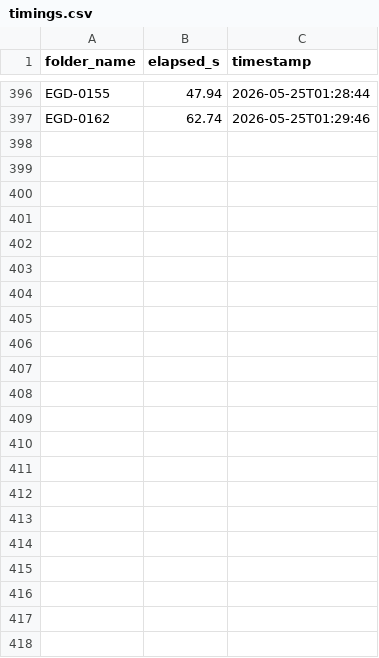
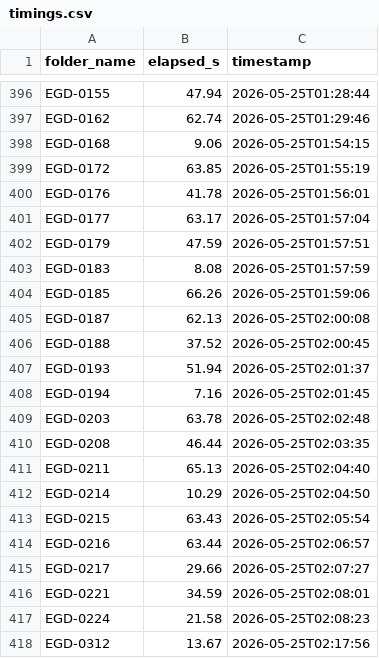
Before and after one commit to muqeemmm/BTReport, a CSV file: classification/llm_pipeline/groq_outputs_btreport_pp/timings.csv, drawn as a sheet; only a part is shown, gaps mark what is left out.

```diff
--- a/classification/llm_pipeline/groq_outputs_btreport_pp/timings.csv
+++ b/classification/llm_pipeline/groq_outputs_btreport_pp/timings.csv
@@ -397 +397,22 @@ EGD-0155,47.94,2026-05-25T01:28:44
 EGD-0162,62.74,2026-05-25T01:29:46
+EGD-0168,9.06,2026-05-25T01:54:15
+EGD-0172,63.85,2026-05-25T01:55:19
+EGD-0176,41.78,2026-05-25T01:56:01
+EGD-0177,63.17,2026-05-25T01:57:04
+EGD-0179,47.59,2026-05-25T01:57:51
+EGD-0183,8.08,2026-05-25T01:57:59
+EGD-0185,66.26,2026-05-25T01:59:06
+EGD-0187,62.13,2026-05-25T02:00:08
+EGD-0188,37.52,2026-05-25T02:00:45
+EGD-0193,51.94,2026-05-25T02:01:37
+EGD-0194,7.16,2026-05-25T02:01:45
+EGD-0203,63.78,2026-05-25T02:02:48
+EGD-0208,46.44,2026-05-25T02:03:35
+EGD-0211,65.13,2026-05-25T02:04:40
+EGD-0214,10.29,2026-05-25T02:04:50
+EGD-0215,63.43,2026-05-25T02:05:54
+EGD-0216,63.44,2026-05-25T02:06:57
+EGD-0217,29.66,2026-05-25T02:07:27
+EGD-0221,34.59,2026-05-25T02:08:01
+EGD-0224,21.58,2026-05-25T02:08:23
+EGD-0312,13.67,2026-05-25T02:17:56
```
Also changed, not shown: 21 other files.
